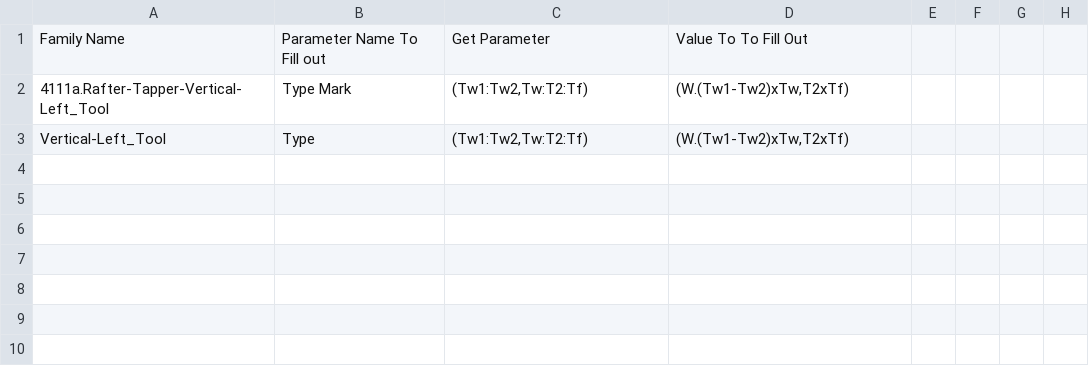
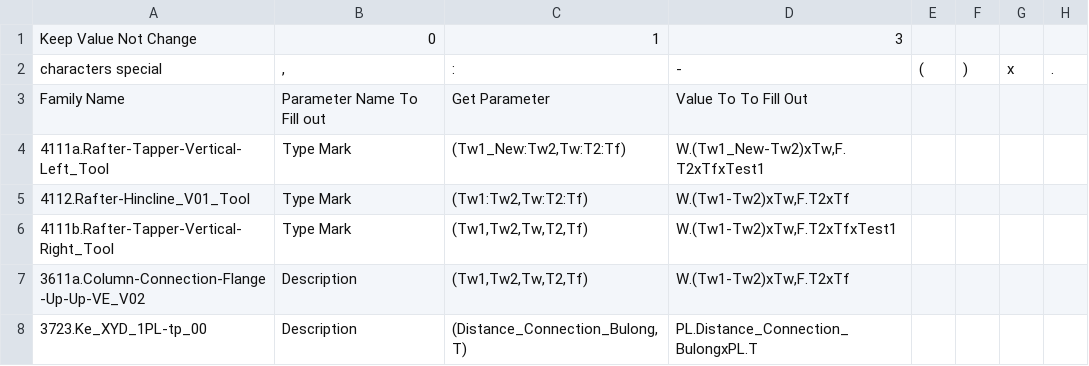
Before and after one commit to nhuannguyen1/pyRevitnvn, a CSV file: PySteelFraming.tab/GetDataFromColumnAndFraming.panel/GetDataFromColumnAndFraming.pushbutton/Set_Config.csv, drawn as a sheet.

```diff
--- a/PySteelFraming.tab/GetDataFromColumnAndFraming.panel/GetDataFromColumnAndFraming.pushbutton/Set_Config.csv
+++ b/PySteelFraming.tab/GetDataFromColumnAndFraming.panel/GetDataFromColumnAndFraming.pushbutton/Set_Config.csv
@@ -1,3 +1,8 @@
+Keep Value Not Change;0;1;3
+characters special;,;:;-;(;);x;.
 Family Name;Parameter Name To Fill out; Get Parameter; Value To To Fill Out
-4111a.Rafter-Tapper-Vertical-Left_Tool;Type Mark;(Tw1:Tw2,Tw:T2:Tf);(W.(Tw1-Tw2)xTw,T2xTf)
-Vertical-Left_Tool;Type;(Tw1:Tw2,Tw:T2:Tf);(W.(Tw1-Tw2)xTw,T2xTf)
+4111a.Rafter-Tapper-Vertical-Left_Tool;Type Mark;(Tw1_New:Tw2,Tw:T2:Tf);W.(Tw1_New-Tw2)xTw,F.T2xTfxTest1
+4112.Rafter-Hincline_V01_Tool;Type Mark;(Tw1:Tw2,Tw:T2:Tf);W.(Tw1-Tw2)xTw,F.T2xTf
+4111b.Rafter-Tapper-Vertical-Right_Tool;Type Mark;(Tw1,Tw2,Tw,T2,Tf);W.(Tw1-Tw2)xTw,F.T2xTfxTest1
+3611a.Column-Connection-Flange -Up-Up-VE_V02;Description;(Tw1,Tw2,Tw,T2,Tf);W.(Tw1-Tw2)xTw,F.T2xTf
+3723.Ke_XYD_1PL-tp_00;Description;(Distance_Connection_Bulong,T);PL.Distance_Connection_BulongxPL.T
```
Also changed, not shown: 5 other files.
